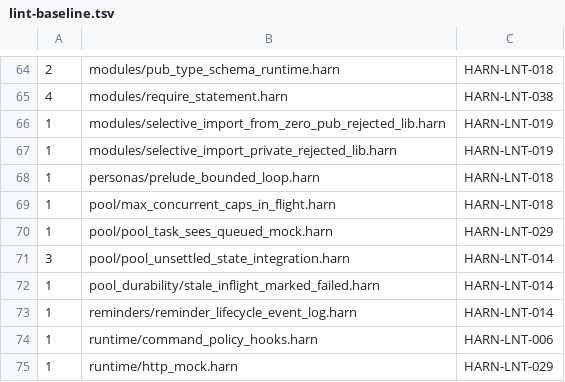
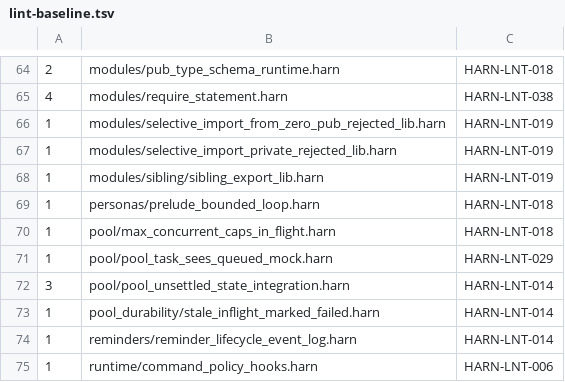
Before and after one commit to burin-labs/harn, a TSV file: conformance/lint-baseline.tsv, drawn as a sheet; only a part is shown, gaps mark what is left out; the shorter side is filled out with more unchanged rows.

Commit message:
[Modules] Share helpers within one source directory

```diff
--- a/conformance/lint-baseline.tsv
+++ b/conformance/lint-baseline.tsv
@@ -67,2 +67,3 @@
 1	modules/selective_import_private_rejected_lib.harn	HARN-LNT-019
+1	modules/sibling/sibling_export_lib.harn	HARN-LNT-019
 1	personas/prelude_bounded_loop.harn	HARN-LNT-018
```
Also changed, not shown: 32 other files.
